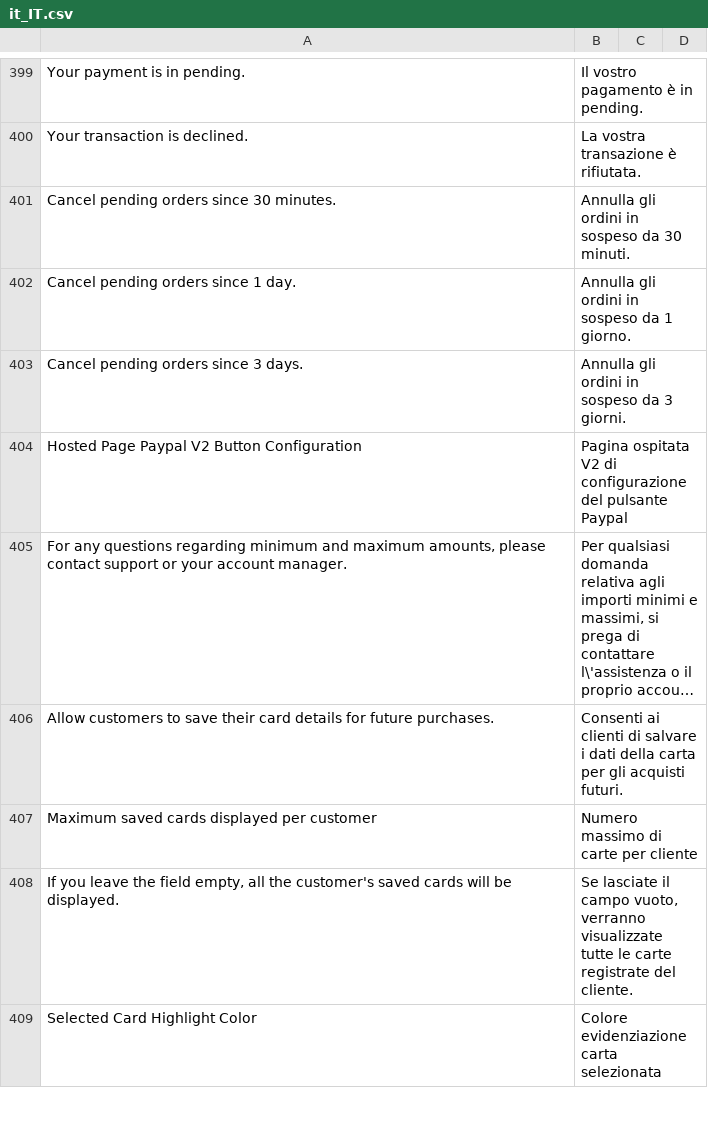
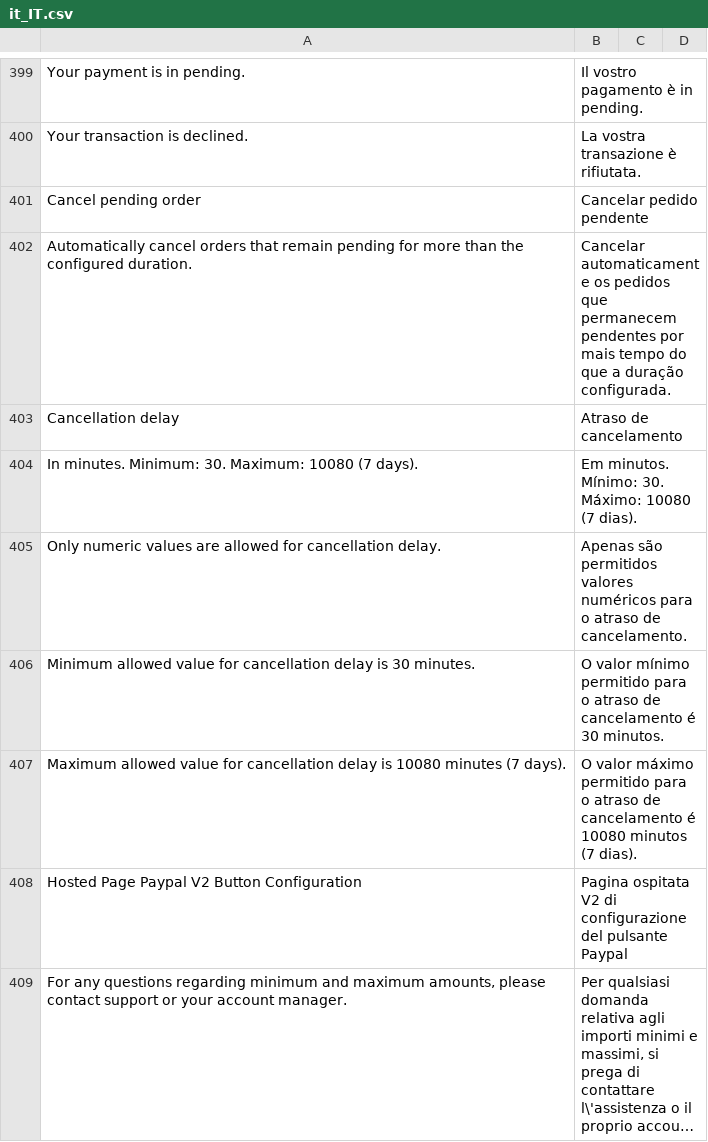
Before and after one commit to hipay/hipay-fullservice-sdk-magento2, a CSV file: i18n/it_IT.csv, drawn as a sheet; only a part is shown, gaps mark what is left out; the shorter side is filled out with more unchanged rows; long unchanged cells end in ….

```diff
--- a/i18n/it_IT.csv
+++ b/i18n/it_IT.csv
@@ -400,5 +400,9 @@
 "Your transaction is declined.","La vostra transazione è rifiutata."
-"Cancel pending orders since 30 minutes.","Annulla gli ordini in sospeso da 30 minuti."
-"Cancel pending orders since 1 day.","Annulla gli ordini in sospeso da 1 giorno."
-"Cancel pending orders since 3 days.","Annulla gli ordini in sospeso da 3 giorni."
+"Cancel pending order","Cancelar pedido pendente"
+"Automatically cancel orders that remain pending for more than the configured duration.","Cancelar automaticamente os pedidos que permanecem pendentes por mais tempo do que a duração configurada."
+"Cancellation delay","Atraso de cancelamento"
+"In minutes. Minimum: 30. Maximum: 10080 (7 days).","Em minutos. Mínimo: 30. Máximo: 10080 (7 dias)."
+"Only numeric values are allowed for cancellation delay.","Apenas são permitidos valores numéricos para o atraso de cancelamento."
+"Minimum allowed value for cancellation delay is 30 minutes.","O valor mínimo permitido para o atraso de cancelamento é 30 minutos."
+"Maximum allowed value for cancellation delay is 10080 minutes (7 days).","O valor máximo permitido para o atraso de cancelamento é 10080 minutos (7 dias)."
 "Hosted Page Paypal V2 Button Configuration","Pagina ospitata V2 di configurazione del pulsante Paypal"
```
Also changed, not shown: i18n/en_US.csv, i18n/fr_FR.csv, 43 other files.
